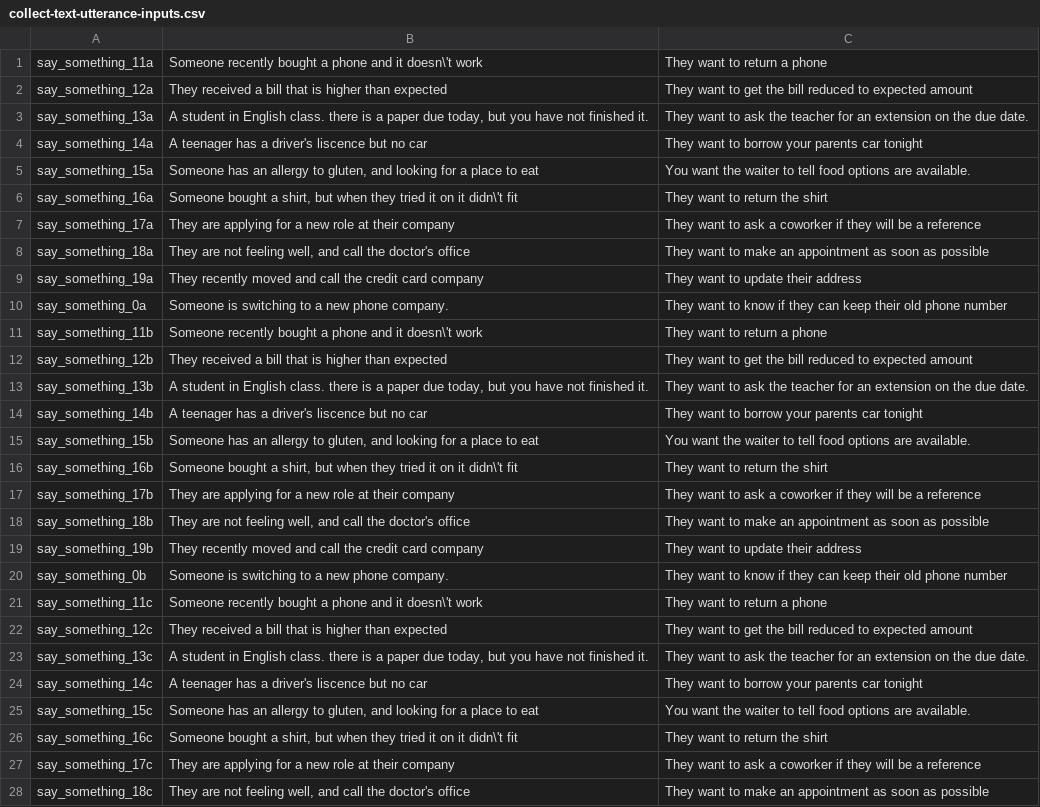
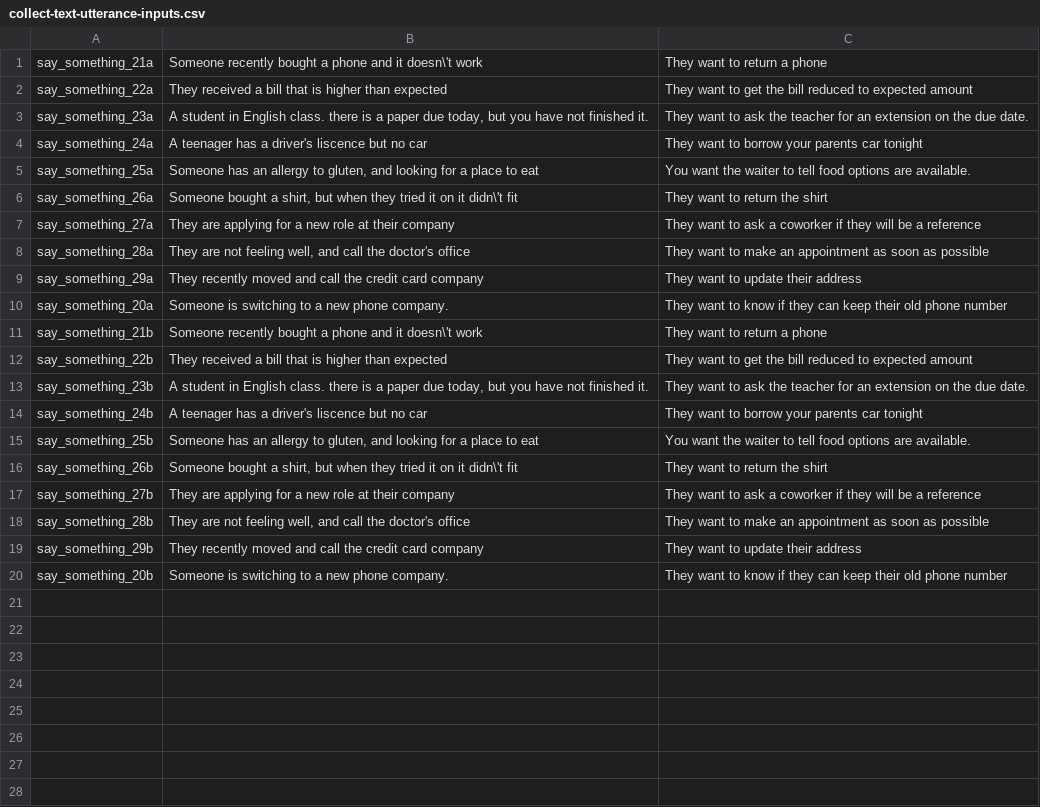
Before and after one commit to jschwarzwalder/mturkNotebooks, a CSV file: collect-text-utterance-inputs.csv, drawn as a sheet; only a part is shown; the diff covers the shown part only; the diff names each change by its address in the sheet, - before the commit and + after, or states it on an @@ line.

Commit message:
Calling more collect text utterance

```diff
--- a/collect-text-utterance-inputs.csv
+++ b/collect-text-utterance-inputs.csv
-A1: say_something_11a
+A1: say_something_21a
-A2: say_something_12a
+A2: say_something_22a
-A3: say_something_13a
+A3: say_something_23a
-A4: say_something_14a
+A4: say_something_24a
-A5: say_something_15a
+A5: say_something_25a
-A6: say_something_16a
+A6: say_something_26a
-A7: say_something_17a
+A7: say_something_27a
-A8: say_something_18a
+A8: say_something_28a
-A9: say_something_19a
+A9: say_something_29a
-A10: say_something_0a
+A10: say_something_20a
-A11: say_something_11b
+A11: say_something_21b
-A12: say_something_12b
+A12: say_something_22b
-A13: say_something_13b
+A13: say_something_23b
-A14: say_something_14b
+A14: say_something_24b
-A15: say_something_15b
+A15: say_something_25b
-A16: say_something_16b
+A16: say_something_26b
-A17: say_something_17b
+A17: say_something_27b
-A18: say_something_18b
+A18: say_something_28b
-A19: say_something_19b
+A19: say_something_29b
-A20: say_something_0b
+A20: say_something_20b
-row 21: say_something_11c | Someone recently bought a phone and it doesn\'t work | They want to return a phone
-row 22: say_something_12c | They received a bill that is higher than expected | They want to get the bill reduced to expected amount
-row 23: say_something_13c | A student in English class. there is a paper due today, but you have not finished it. | They want to ask the teacher for an extension on the due date.
-row 24: say_something_14c | A teenager has a driver's liscence but no car | They want to borrow your parents car tonight
-row 25: say_something_15c | Someone has an allergy to gluten, and looking for a place to eat | You want the waiter to tell food options are available.
-row 26: say_something_16c | Someone bought a shirt, but when they tried it on it didn\'t fit | They want to return the shirt
-row 27: say_something_17c | They are applying for a new role at their company | They want to ask a coworker if they will be a reference
-row 28: say_something_18c | They are not feeling well, and call the doctor's office | They want to make an appointment as soon as possible
```
Also changed, not shown: 12 removed rows elsewhere in this file.
